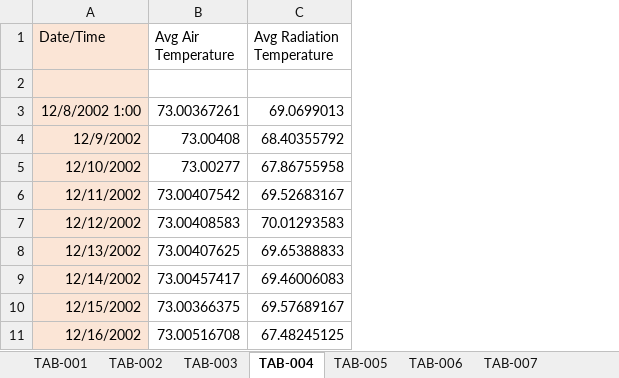
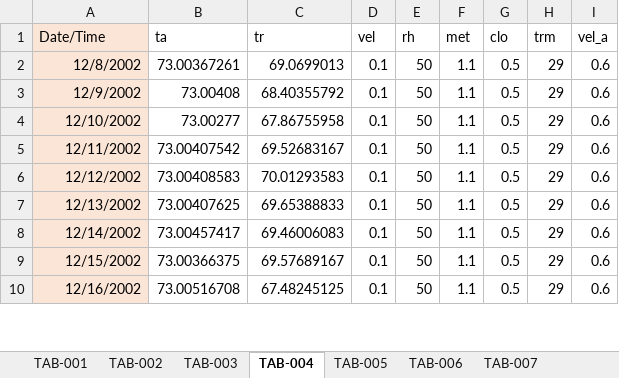
Before and after one commit to raghavyadavm/ifcweb, an Excel workbook: public/data/Comfort.xlsx, sheet TAB-004, drawn as a sheet; only a part is shown; values as stored, in another font and other column widths than the file's, no borders; removed rows and columns are numbered as before the commit, all else as after; the diff names each change by its address in the sheet, - before the commit and + after, or states it on an @@ line.

```diff
--- a/public/data/Comfort.xlsx (sheet TAB-004)
+++ b/public/data/Comfort.xlsx (sheet TAB-004)
+column D (vel), rows 2-10: all 0.1
+column E (rh), rows 2-10: all 50
+column F (met), rows 2-10: all 1.1
+column G (clo), rows 2-10: all 0.5
+column H (trm), rows 2-10: all 29
+column I (vel_a), rows 2-10: all 0.6
-B1: Avg Air Temperature
+B1: ta
-C1: Avg Radiation Temperature
+C1: tr
-row 2: (empty)
-A2 (Date/Time): 12/8/2002 1:00
+A2 (Date/Time): 12/8/2002
```
Also changed, not shown: sheet TAB-009, sheet TAB-011, sheet TAB-005, sheet TAB-003, sheet TAB-008, sheet TAB-015, 8 more sheets.
